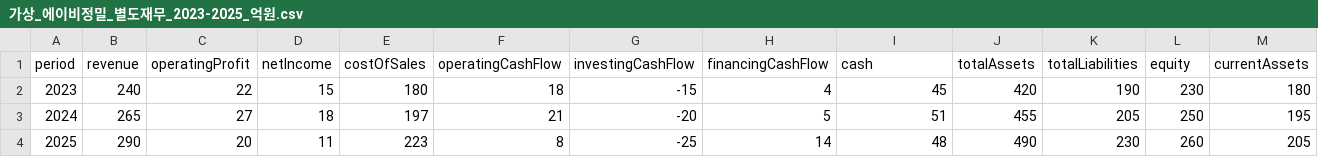
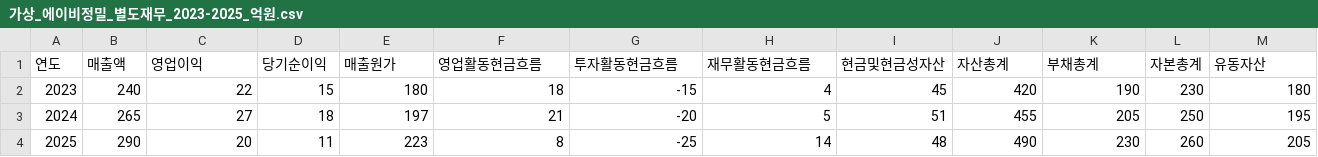
Before and after one commit to bjhevent87-byte/creditlens-public-demo, a CSV file: public/가상_에이비정밀_별도재무_2023-2025_억원.csv, drawn as a sheet; only a part is shown; removed rows and columns are numbered as before the commit, all else as after; rows hold the shown columns only; the diff names each change by its address in the sheet, - before the commit and + after, or states it on an @@ line.

```diff
--- a/public/가상_에이비정밀_별도재무_2023-2025_억원.csv
+++ b/public/가상_에이비정밀_별도재무_2023-2025_억원.csv
-row 1: period | revenue | operatingProfit | netIncome | costOfSales | operatingCashFlow | investingCashFlow | financingCashFlow | cash | totalAssets | totalLiabilities | equity | currentAssets
+row 1: 연도 | 매출액 | 영업이익 | 당기순이익 | 매출원가 | 영업활동현금흐름 | 투자활동현금흐름 | 재무활동현금흐름 | 현금및현금성자산 | 자산총계 | 부채총계 | 자본총계 | 유동자산
```
Also changed, not shown: 8 other files.
